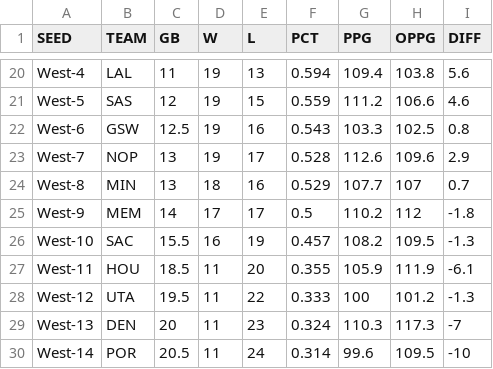
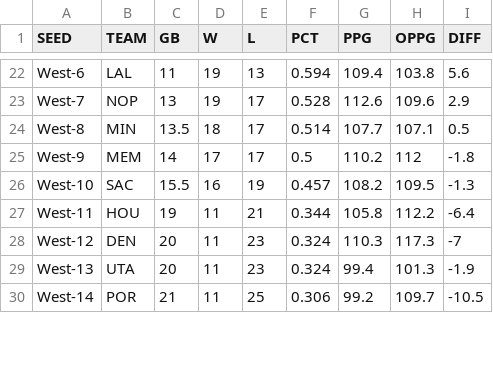
Before and after one commit to bshk93/nothing-but-stats, a CSV file: files/standings.csv, drawn as a sheet; only a part is shown, gaps mark what is left out; removed rows and columns are numbered as before the commit, all else as after; the diff covers the shown part only; the diff names each change by its address in the sheet, - before the commit and + after, or states it on an @@ line.

```diff
--- a/files/standings.csv
+++ b/files/standings.csv
-A22 (SEED): West-4
+A22 (SEED): West-6
-row 21: West-5 | SAS | 12 | 19 | 15 | 0.559 | 111.2 | 106.6 | 4.6
-row 22: West-6 | GSW | 12.5 | 19 | 16 | 0.543 | 103.3 | 102.5 | 0.8
-C24 (GB): 13
+C24 (GB): 13.5
-E24 (L): 16
+E24 (L): 17
-F24 (PCT): 0.529
+F24 (PCT): 0.514
-H24 (OPPG): 107
+H24 (OPPG): 107.1
-I24 (DIFF): 0.7
+I24 (DIFF): 0.5
-C27 (GB): 18.5
+C27 (GB): 19
-E27 (L): 20
+E27 (L): 21
-F27 (PCT): 0.355
+F27 (PCT): 0.344
-G27 (PPG): 105.9
+G27 (PPG): 105.8
-H27 (OPPG): 111.9
+H27 (OPPG): 112.2
-I27 (DIFF): -6.1
+I27 (DIFF): -6.4
-B28 (TEAM): UTA
+B28 (TEAM): DEN
-C28 (GB): 19.5
+C28 (GB): 20
-E28 (L): 22
+E28 (L): 23
-F28 (PCT): 0.333
+F28 (PCT): 0.324
-G28 (PPG): 100
+G28 (PPG): 110.3
-H28 (OPPG): 101.2
+H28 (OPPG): 117.3
-I28 (DIFF): -1.3
+I28 (DIFF): -7
-B29 (TEAM): DEN
+B29 (TEAM): UTA
-G29 (PPG): 110.3
+G29 (PPG): 99.4
-H29 (OPPG): 117.3
+H29 (OPPG): 101.3
-I29 (DIFF): -7
+I29 (DIFF): -1.9
-C30 (GB): 20.5
+C30 (GB): 21
-E30 (L): 24
+E30 (L): 25
-F30 (PCT): 0.314
+F30 (PCT): 0.306
-G30 (PPG): 99.6
+G30 (PPG): 99.2
-H30 (OPPG): 109.5
+H30 (OPPG): 109.7
-I30 (DIFF): -10
+I30 (DIFF): -10.5
```
Also changed, not shown: 3 added rows, 1 removed row and 64 edited cells elsewhere in this file, 12 other files.
